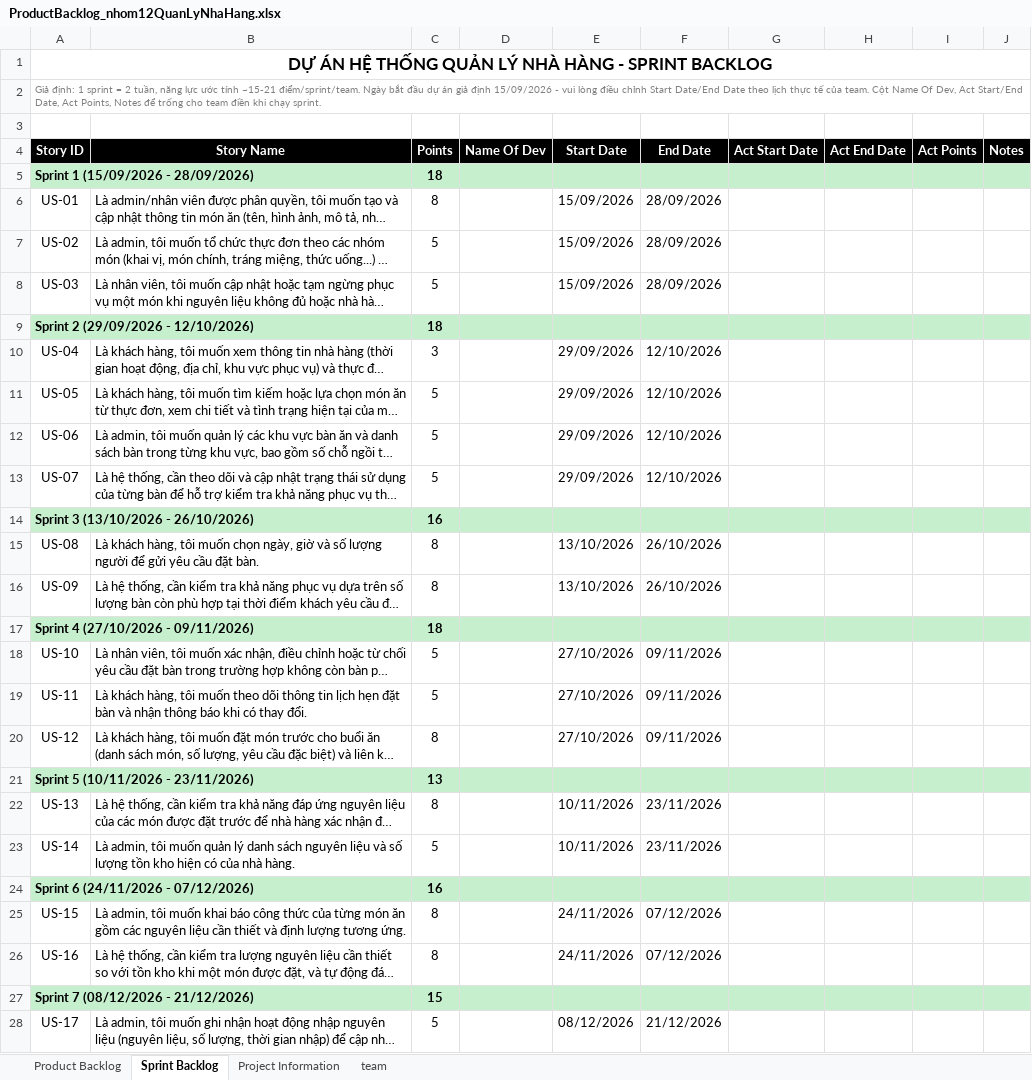
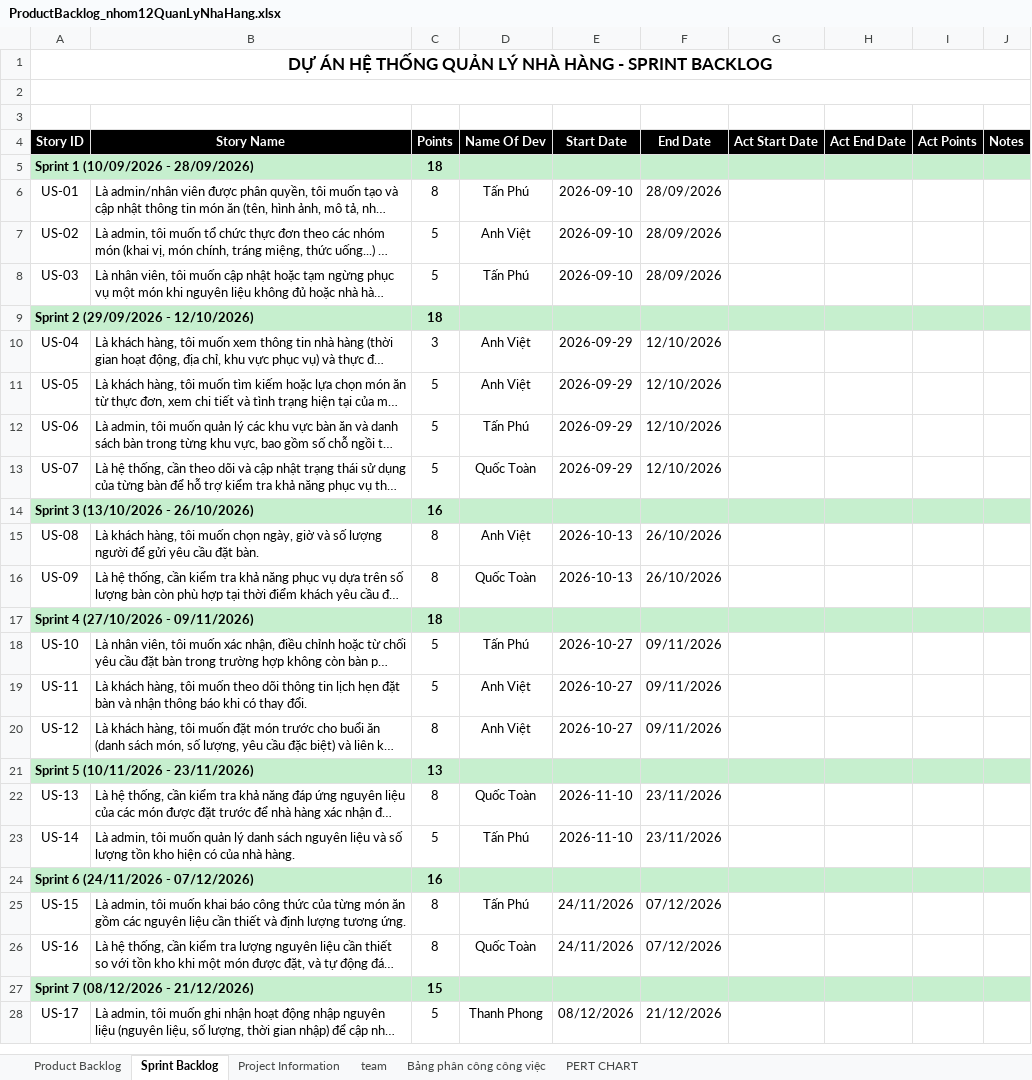
Before and after one commit to toannnguyenquoc0110/Nhom12_HeThongQuanLyNhaHang, an Excel workbook: ProductBacklog_nhom12QuanLyNhaHang.xlsx, sheet Sprint Backlog, drawn as a sheet; only a part is shown; long unchanged cells end in …; values as stored, in another font and other column widths than the file's, no borders; the diff covers the shown part only; the diff names each change by its address in the sheet, - before the commit and + after, or states it on an @@ line.

```diff
--- a/ProductBacklog_nhom12QuanLyNhaHang.xlsx (sheet Sprint Backlog)
+++ b/ProductBacklog_nhom12QuanLyNhaHang.xlsx (sheet Sprint Backlog)
+sheet tab: Bảng phân công công việc
+sheet tab: PERT CHART
-A2 (Story ID): Giả định: 1 sprint = 2 tuần, năng lực ước tính ~15-21 điểm/sprint/team. Ngày bắt đầu dự án giả định 15/09/2026 - vui lòng điều chỉnh Start Date/End Date theo lịch thực tế của team. Cột Name Of Dev, Act Start/End Date, Act Points, Notes để trống cho team điền khi chạy sprint.
+A2 (Story ID): (empty)
-A5 (Story ID): Sprint 1 (15/09/2026 - 28/09/2026)
+A5 (Story ID): Sprint 1 (10/09/2026 - 28/09/2026)
-D6 (Name Of Dev): (empty)
+D6 (Name Of Dev): Tấn Phú
-E6:E8 (Start Date): 15/09/2026
+E6:E8 (Start Date): 2026-09-10
-D7 (Name Of Dev): (empty)
+D7 (Name Of Dev): Anh Việt
-D8 (Name Of Dev): (empty)
+D8 (Name Of Dev): Tấn Phú
-D10:D11 (Name Of Dev): (empty)
+D10:D11 (Name Of Dev): Anh Việt
-E10:E13 (Start Date): 29/09/2026
+E10:E13 (Start Date): 2026-09-29
-D12 (Name Of Dev): (empty)
+D12 (Name Of Dev): Tấn Phú
-D13 (Name Of Dev): (empty)
+D13 (Name Of Dev): Quốc Toàn
-D15 (Name Of Dev): (empty)
+D15 (Name Of Dev): Anh Việt
-E15:E16 (Start Date): 13/10/2026
+E15:E16 (Start Date): 2026-10-13
-D16 (Name Of Dev): (empty)
+D16 (Name Of Dev): Quốc Toàn
-D18 (Name Of Dev): (empty)
+D18 (Name Of Dev): Tấn Phú
-E18:E20 (Start Date): 27/10/2026
+E18:E20 (Start Date): 2026-10-27
-D19:D20 (Name Of Dev): (empty)
+D19:D20 (Name Of Dev): Anh Việt
-D22 (Name Of Dev): (empty)
+D22 (Name Of Dev): Quốc Toàn
-E22:E23 (Start Date): 10/11/2026
+E22:E23 (Start Date): 2026-11-10
-D23 (Name Of Dev): (empty)
+D23 (Name Of Dev): Tấn Phú
-D25 (Name Of Dev): (empty)
+D25 (Name Of Dev): Tấn Phú
-D26 (Name Of Dev): (empty)
+D26 (Name Of Dev): Quốc Toàn
-D28 (Name Of Dev): (empty)
+D28 (Name Of Dev): Thanh Phong
```
Also changed, not shown: 14 edited cells elsewhere in this sheet, charts or pictures.
